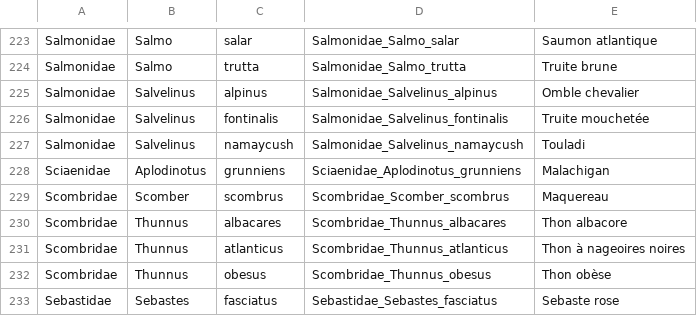
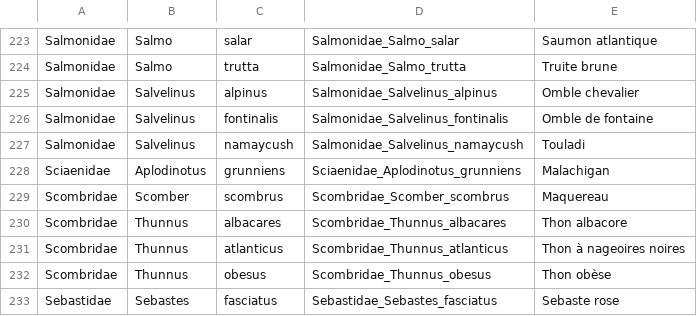
Before and after one commit to enormandeau/barque, a CSV file: 03_databases/12S_common_names.csv, drawn as a sheet; only a part is shown, gaps mark what is left out.

Commit message:
Improve common names

```diff
--- a/03_databases/12S_common_names.csv
+++ b/03_databases/12S_common_names.csv
@@ -225,3 +225,3 @@ Salmonidae,Salmo,trutta,Salmonidae_Salmo_trutta,Truite brune
 Salmonidae,Salvelinus,alpinus,Salmonidae_Salvelinus_alpinus,Omble chevalier
-Salmonidae,Salvelinus,fontinalis,Salmonidae_Salvelinus_fontinalis,Truite mouchetée
+Salmonidae,Salvelinus,fontinalis,Salmonidae_Salvelinus_fontinalis,Omble de fontaine
 Salmonidae,Salvelinus,namaycush,Salmonidae_Salvelinus_namaycush,Touladi
```
